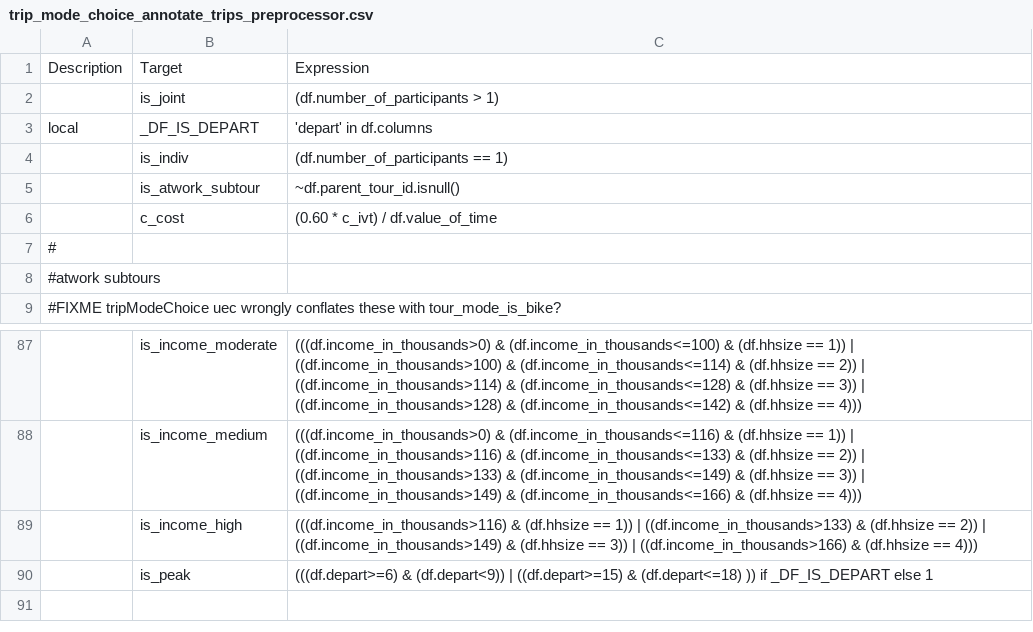
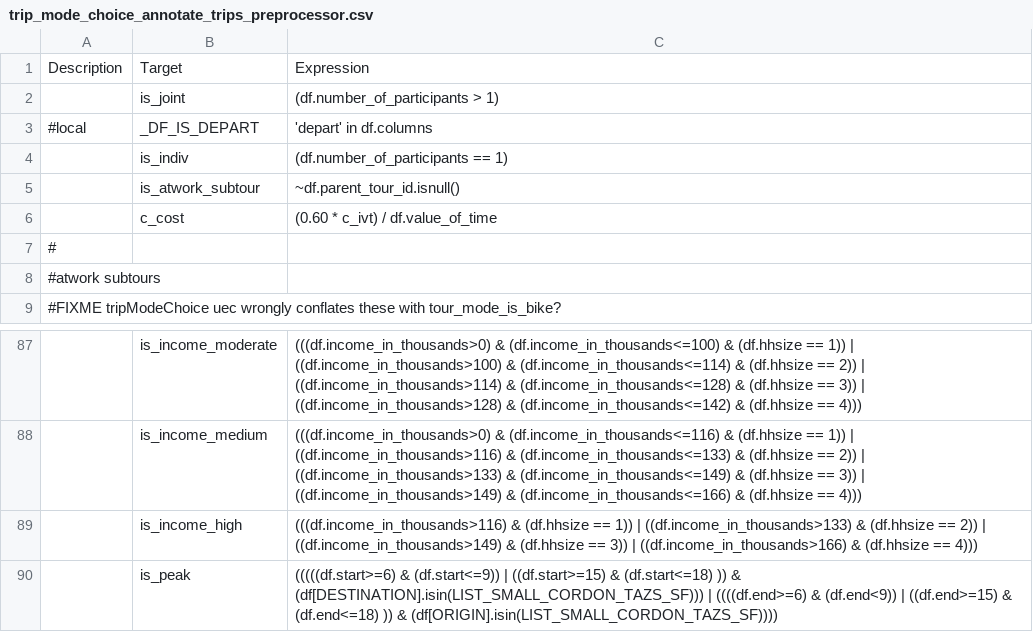
Before and after one commit to LBNL-UCB-STI/activitysim-configs-sfbay, a CSV file: configs/trip_mode_choice_annotate_trips_preprocessor.csv, drawn as a sheet; only a part is shown, gaps mark what is left out; the diff names each change by its address in the sheet, - before the commit and + after, or states it on an @@ line.

Commit message:
update cordon configs

```diff
--- a/configs/trip_mode_choice_annotate_trips_preprocessor.csv
+++ b/configs/trip_mode_choice_annotate_trips_preprocessor.csv
-A3: local
+A3: #local
-C90: (((df.depart>=6) & (df.depart<9)) | ((df.depart>=15) & (df.depart<=18) )) if _DF_IS_DEPART else 1
+C90: (((((df.start>=6) & (df.start<=9)) | ((df.start>=15) & (df.start<=18) )) & (df[DESTINATION].isin(LIST_SMALL_CORDON_TAZS_SF))) | ((((df.end>=6) & (df.end<9)) | ((df.end>=15) & (df.end<=18) )) & (df[ORIGIN].isin(LIST_SMALL_CORDON_TAZS_SF))))
```
Also changed, not shown: 1 other file.
